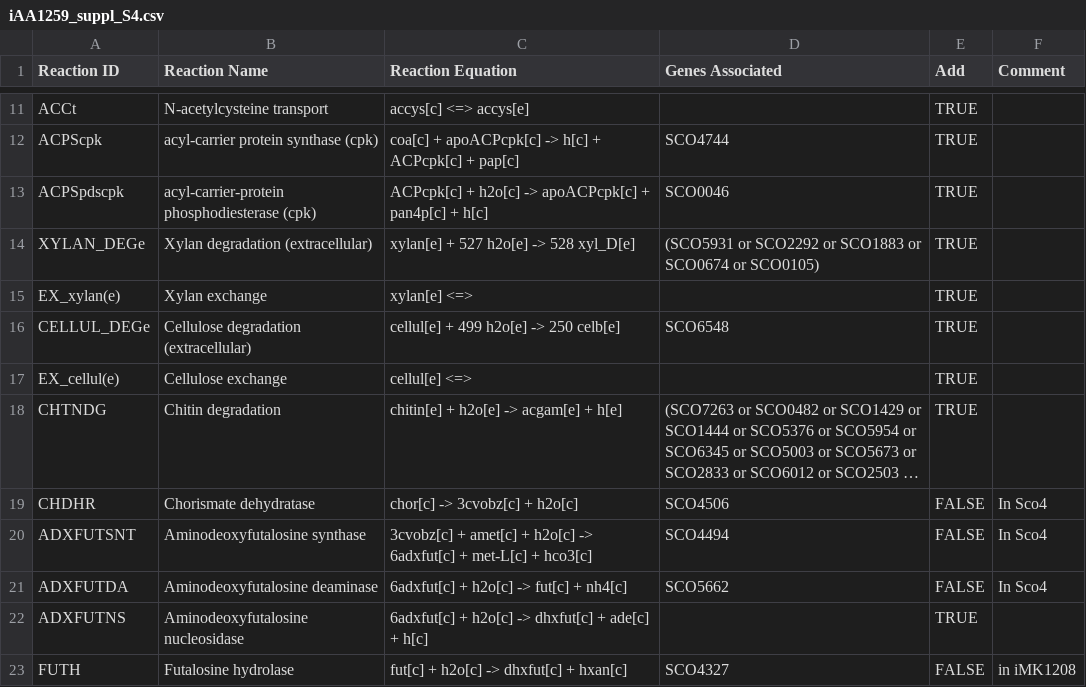
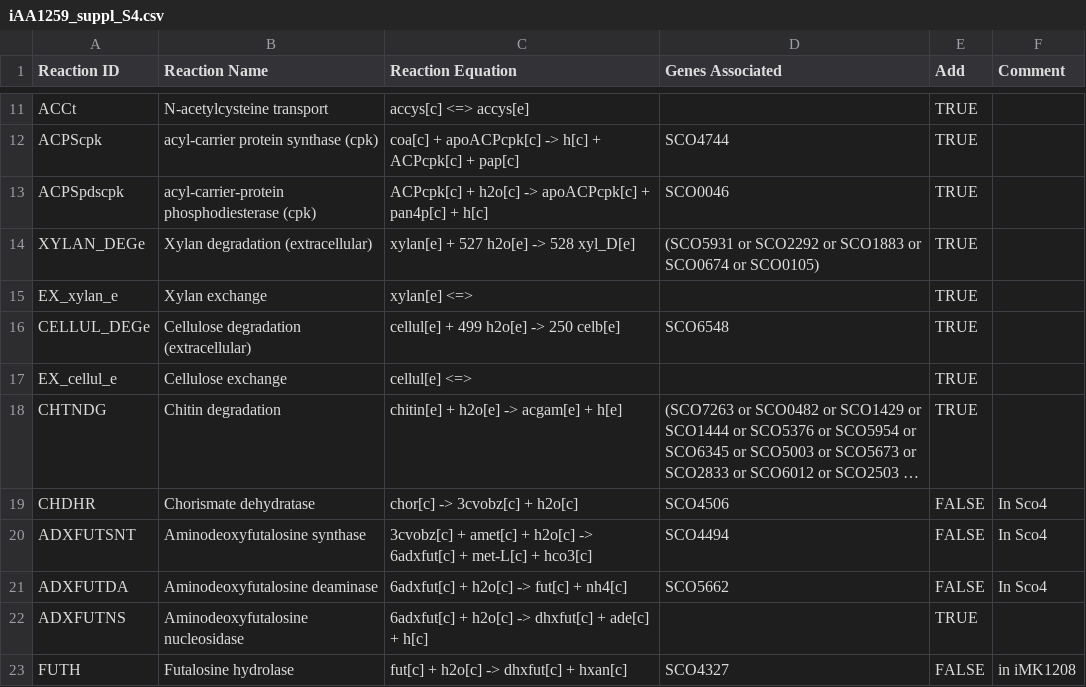
Before and after one commit to SysBioChalmers/Sco-GEM, a CSV file: ComplementaryData/curation/iAA1259_suppl_S4.csv, drawn as a sheet; only a part is shown, gaps mark what is left out; long unchanged cells end in …; the diff names each change by its address in the sheet, - before the commit and + after, or states it on an @@ line.

Commit message:
Adds new reactions and modifications from iAA1259.
Adds 44 reactions from iAA1259.
*Modifications*
- 2 reactions removed
- changed gene annotation of 23 reactions
- changed bounds of ATP-maineinance (2.65 to 2.64)

Some of the changed reactions in iAA1259 were not mass balanced, and
those changes were not included.
What remains now is to change the biomass reaction according to iAA1259

```diff
--- a/ComplementaryData/curation/iAA1259_suppl_S4.csv
+++ b/ComplementaryData/curation/iAA1259_suppl_S4.csv
-A15 (Reaction ID): EX_xylan(e)
+A15 (Reaction ID): EX_xylan_e
-A17 (Reaction ID): EX_cellul(e)
+A17 (Reaction ID): EX_cellul_e
```
Also changed, not shown: 8 other files.
